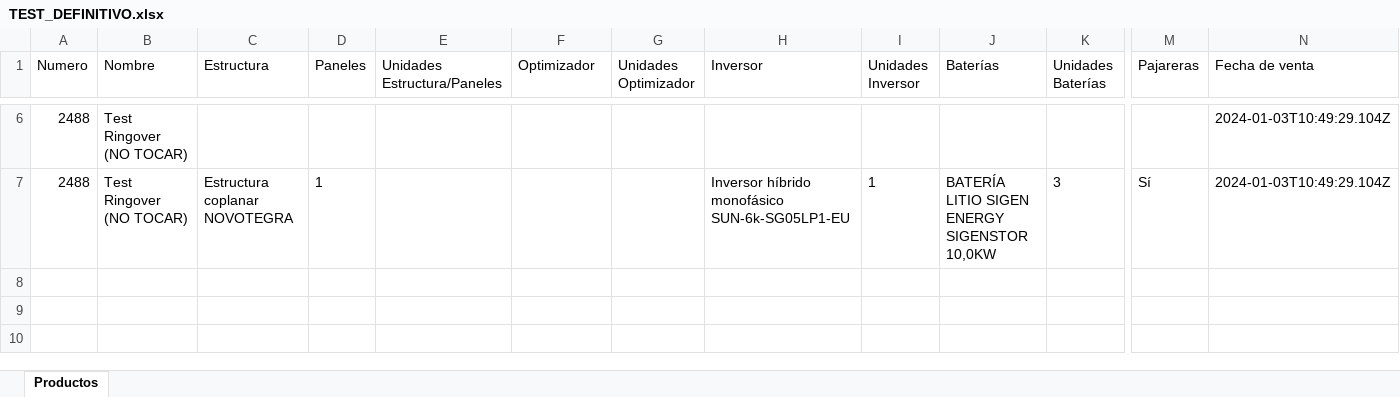
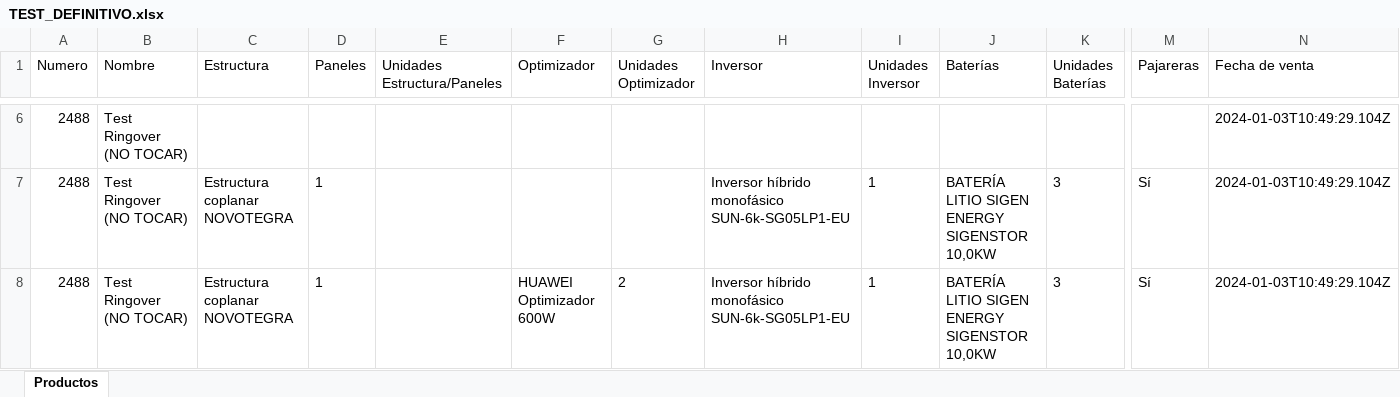
Before and after one commit to AlbertoMayoralGreenSunrise/Render, an Excel workbook: TEST_DEFINITIVO.xlsx, sheet Productos, drawn as a sheet; only a part is shown, gaps mark what is left out; values as stored, in another font and other column widths than the file's, no borders; rows hold the shown columns only; the diff names each change by its address in the sheet, - before the commit and + after, or states it on an @@ line.

Commit message:
Crear/Actualizar Excel para pedido 69134d11b9c1d30b15fabdc3

```diff
--- a/TEST_DEFINITIVO.xlsx (sheet Productos)
+++ b/TEST_DEFINITIVO.xlsx (sheet Productos)
+row 8: 2488 | Test Ringover (NO TOCAR) | Estructura coplanar NOVOTEGRA | 1 |  | HUAWEI Optimizador 600W | 2 | Inversor híbrido monofásico SUN-6k-SG05LP1-EU | 1 | BATERÍA LITIO SIGEN ENERGY SIGENSTOR 10,0KW | 3 | Sí | 2024-01-03T10:49:29.104Z
```
